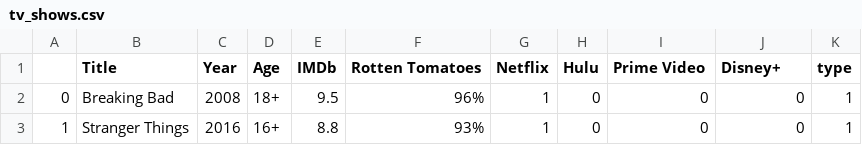
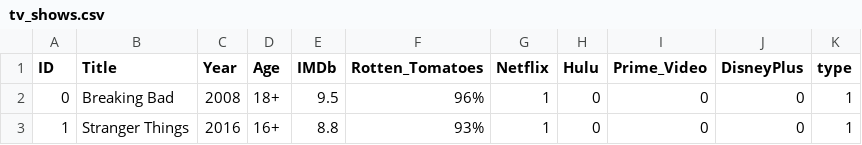
Before and after one commit to igorcj/AEDV, a CSV file: tv_shows.csv, drawn as a sheet; only a part is shown.

```diff
--- a/tv_shows.csv
+++ b/tv_shows.csv
@@ -1,2 +1,2 @@
-,Title,Year,Age,IMDb,Rotten Tomatoes,Netflix,Hulu,Prime Video,Disney+,type
+ID,Title,Year,Age,IMDb,Rotten_Tomatoes,Netflix,Hulu,Prime_Video,DisneyPlus,type
 0,Breaking Bad,2008,18+,9.5,96%,1,0,0,0,1
```
Also changed, not shown: 1 other file.
